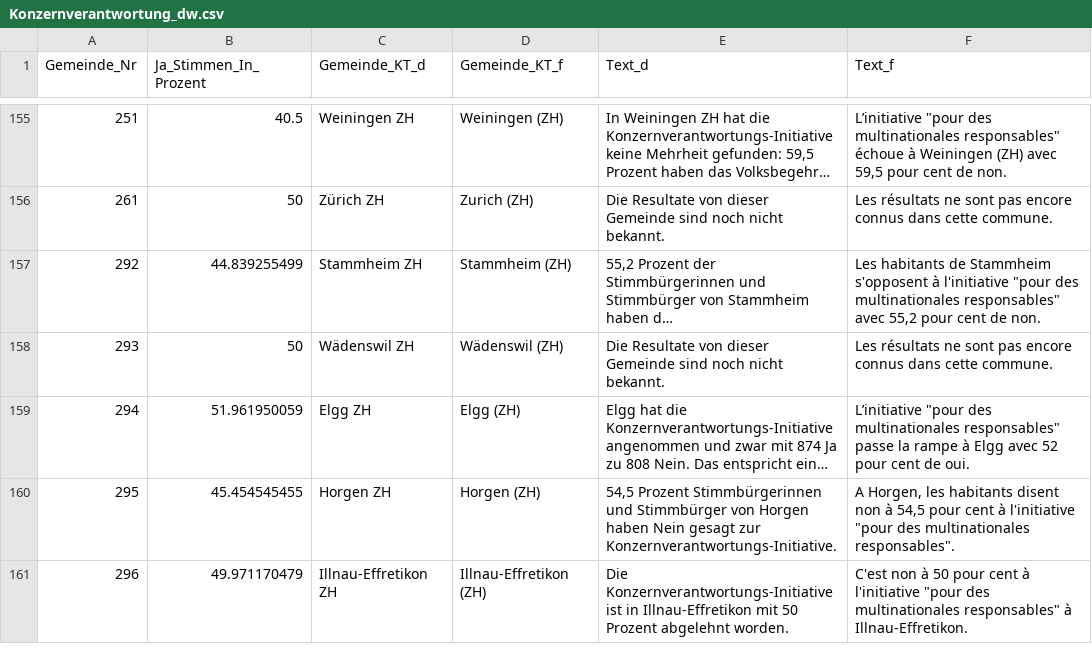
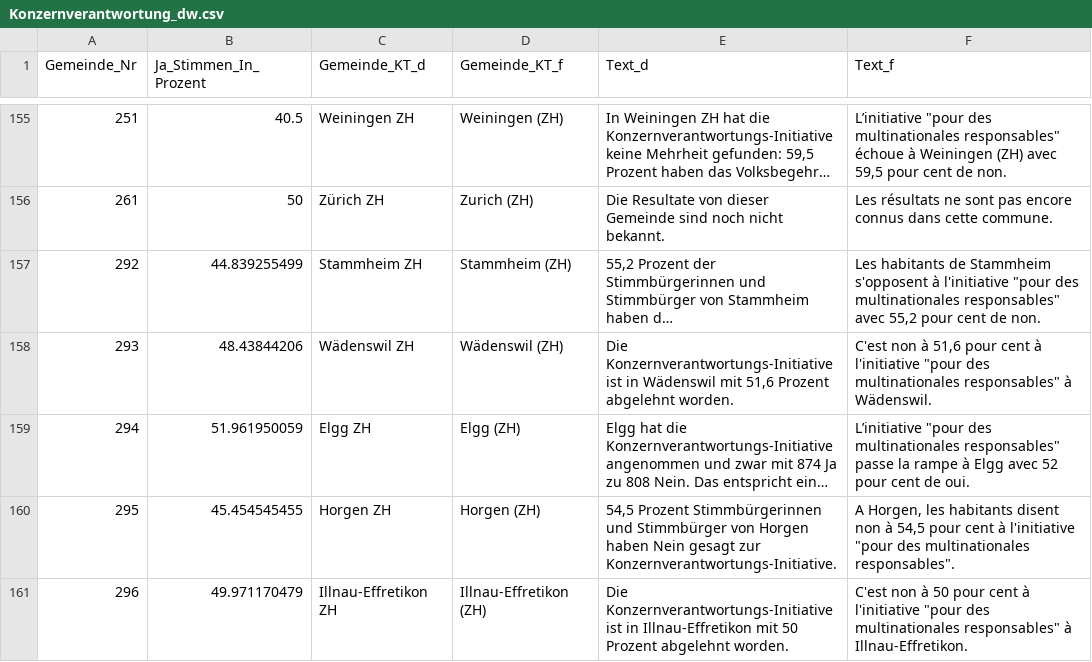
Before and after one commit to awp-finanznachrichten/lena_november2020, a CSV file: Output/Konzernverantwortung_dw.csv, drawn as a sheet; only a part is shown, gaps mark what is left out; long unchanged cells end in …; the diff names each change by its address in the sheet, - before the commit and + after, or states it on an @@ line.

```diff
--- a/Output/Konzernverantwortung_dw.csv
+++ b/Output/Konzernverantwortung_dw.csv
-B158 (Ja_Stimmen_In_Prozent): 50
+B158 (Ja_Stimmen_In_Prozent): 48.43844206
-E158 (Text_d): Die Resultate von dieser Gemeinde sind noch nicht bekannt.
+E158 (Text_d): Die Konzernverantwortungs-Initiative ist in Wädenswil mit 51,6 Prozent abgelehnt worden.
-F158 (Text_f): Les résultats ne sont pas encore connus dans cette commune.
+F158 (Text_f): C'est non à 51,6 pour cent à l'initiative "pour des multinationales responsables" à Wädenswil.
```
Also changed, not shown: Output/Konzernverantwortung_dw_kantone.csv, Output/Kriegsgeschaefte_dw_kantone.csv, 1 other file.
